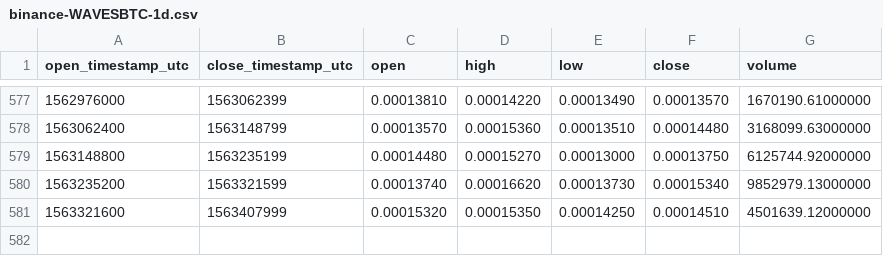
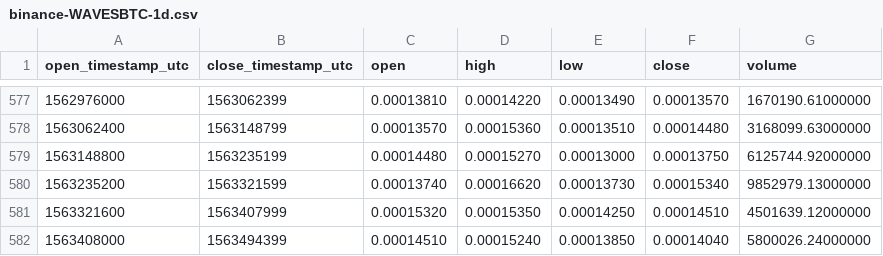
Before and after one commit to cryptobigbro/binance-WAVESBTC, a CSV file: binance-WAVESBTC-1d.csv, drawn as a sheet; only a part is shown, gaps mark what is left out.

Commit message:
Update OHLCV data.

```diff
--- a/binance-WAVESBTC-1d.csv
+++ b/binance-WAVESBTC-1d.csv
@@ -581 +581,2 @@ open_timestamp_utc,close_timestamp_utc,open,high,low,close,volume
 1563321600,1563407999,0.00015320,0.00015350,0.00014250,0.00014510,4501639.12000000
+1563408000,1563494399,0.00014510,0.00015240,0.00013850,0.00014040,5800026.24000000
```
Also changed, not shown: 1 other file.
